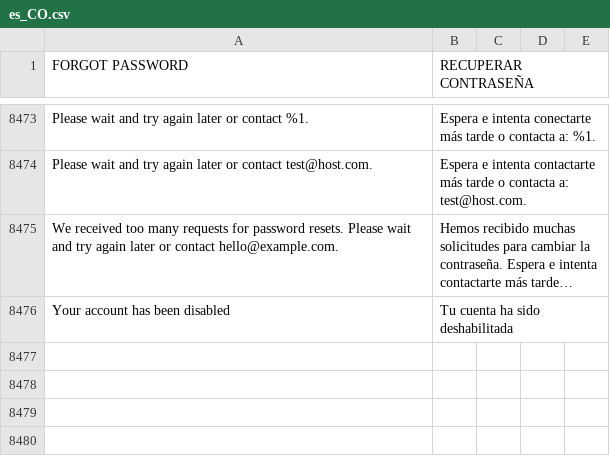
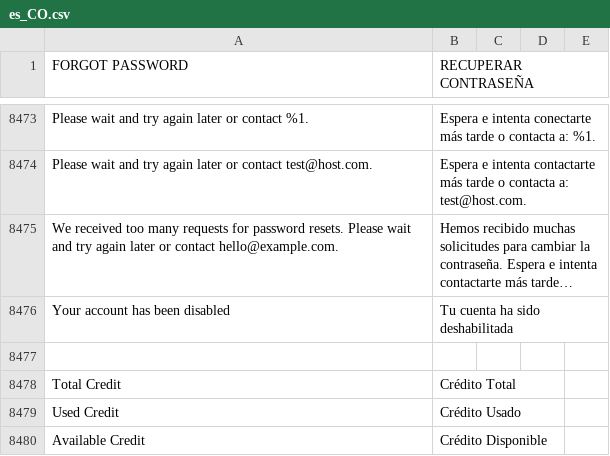
Before and after one commit to Ed-ward-Go/toscana, a CSV file: app/i18n/Aventi/es_co/es_CO.csv, drawn as a sheet; only a part is shown, gaps mark what is left out; long unchanged cells end in …; the diff names each change by its address in the sheet, - before the commit and + after, or states it on an @@ line.

Commit message:
Order of credit elements and labels

```diff
--- a/app/i18n/Aventi/es_co/es_CO.csv
+++ b/app/i18n/Aventi/es_co/es_CO.csv
+row 8477: (empty)
+row 8478: Total Credit | Crédito Total
+row 8479: Used Credit | Crédito Usado
+row 8480: Available Credit | Crédito Disponible
```
Also changed, not shown: 1 other file.
